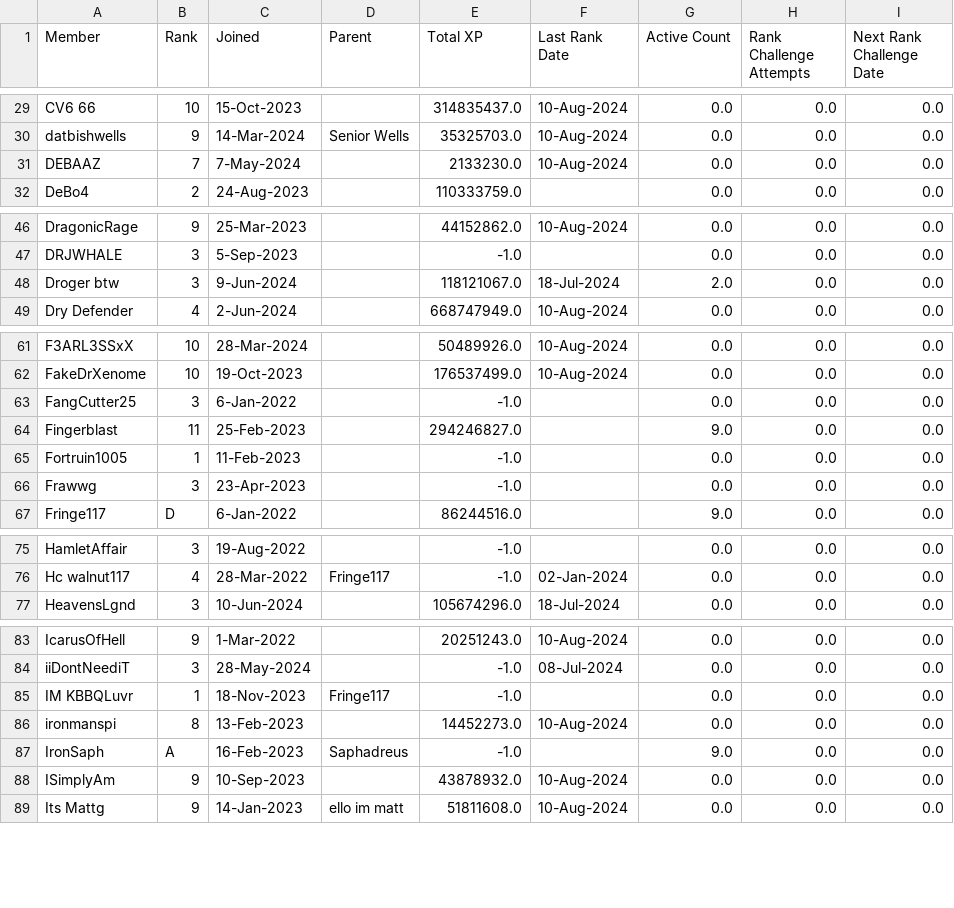
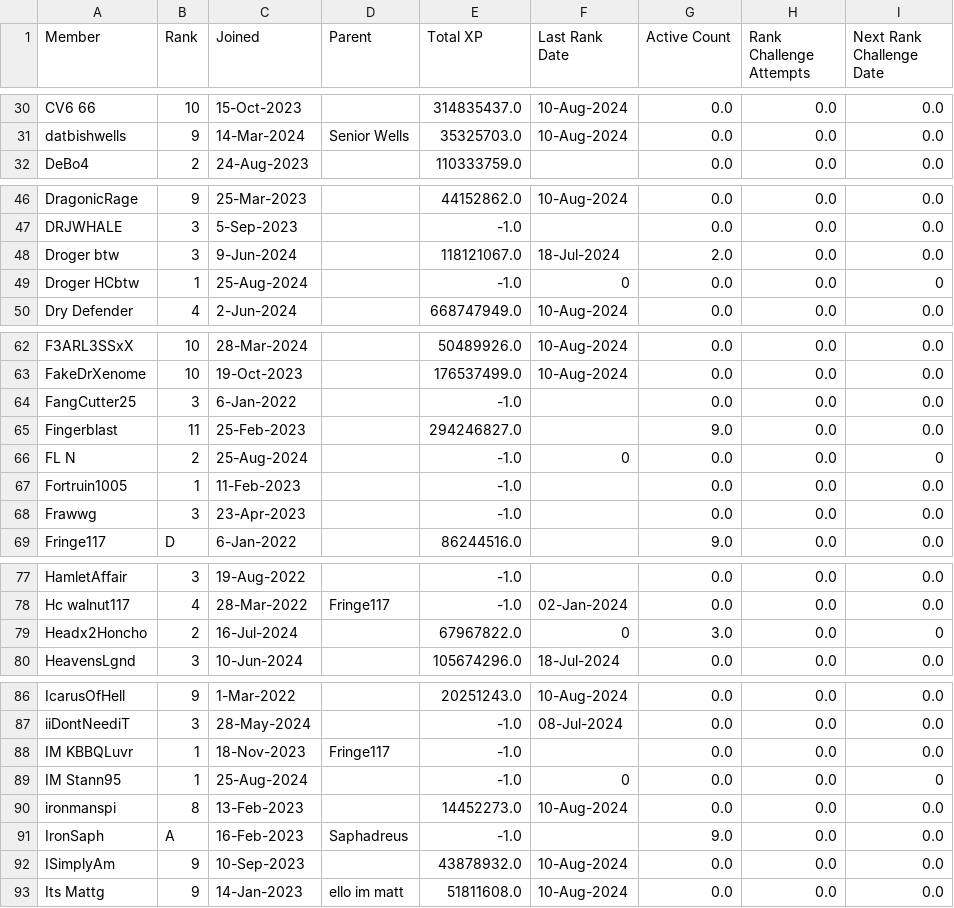
Before and after one commit to awallien/the_docks_clan_handler, a CSV file: clan_db/cache_db.csv, drawn as a sheet; only a part is shown, gaps mark what is left out; removed rows and columns are numbered as before the commit, all else as after; the diff covers the shown part only; the diff names each change by its address in the sheet, - before the commit and + after, or states it on an @@ line.

```diff
--- a/clan_db/cache_db.csv
+++ b/clan_db/cache_db.csv
-row 31: DEBAAZ | 7 | 7-May-2024 |  | 2133230.0 | 10-Aug-2024 | 0.0 | 0.0 | 0.0
+row 49: Droger HCbtw | 1 | 25-Aug-2024 |  | -1.0 | 0 | 0.0 | 0.0 | 0
+row 66: FL N | 2 | 25-Aug-2024 |  | -1.0 | 0 | 0.0 | 0.0 | 0
+row 79: Headx2Honcho | 2 | 16-Jul-2024 |  | 67967822.0 | 0 | 3.0 | 0.0 | 0
+row 89: IM Stann95 | 1 | 25-Aug-2024 |  | -1.0 | 0 | 0.0 | 0.0 | 0
```
Also changed, not shown: 9 added rows, 5 removed rows and 4 edited cells elsewhere in this file, 1 other file.
